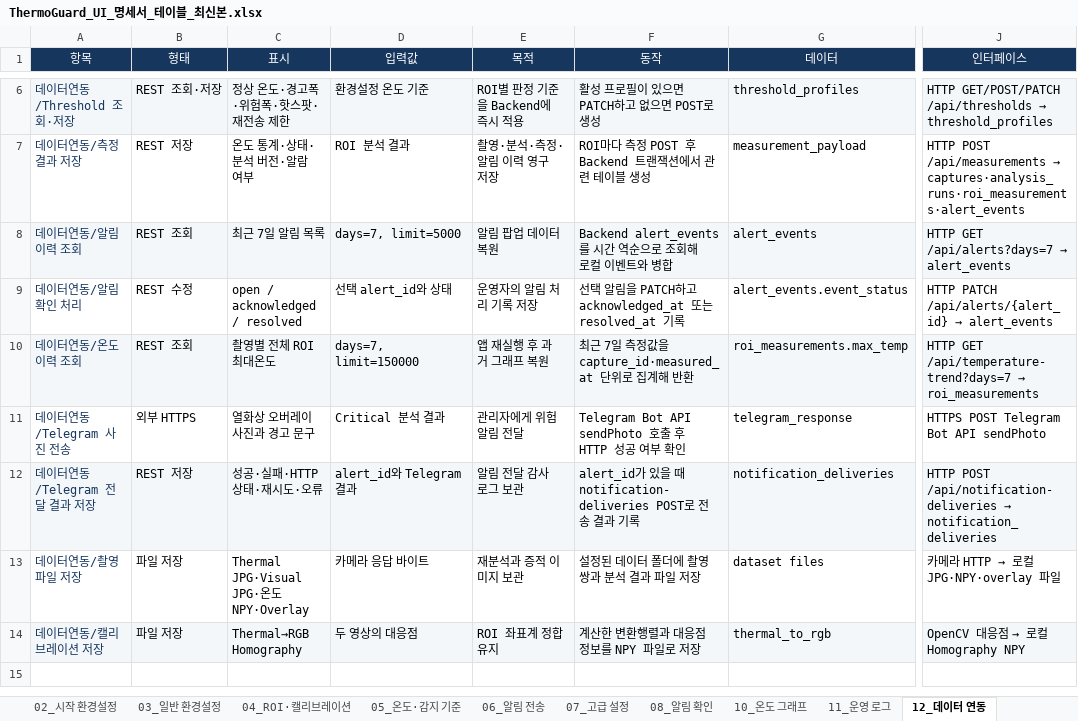
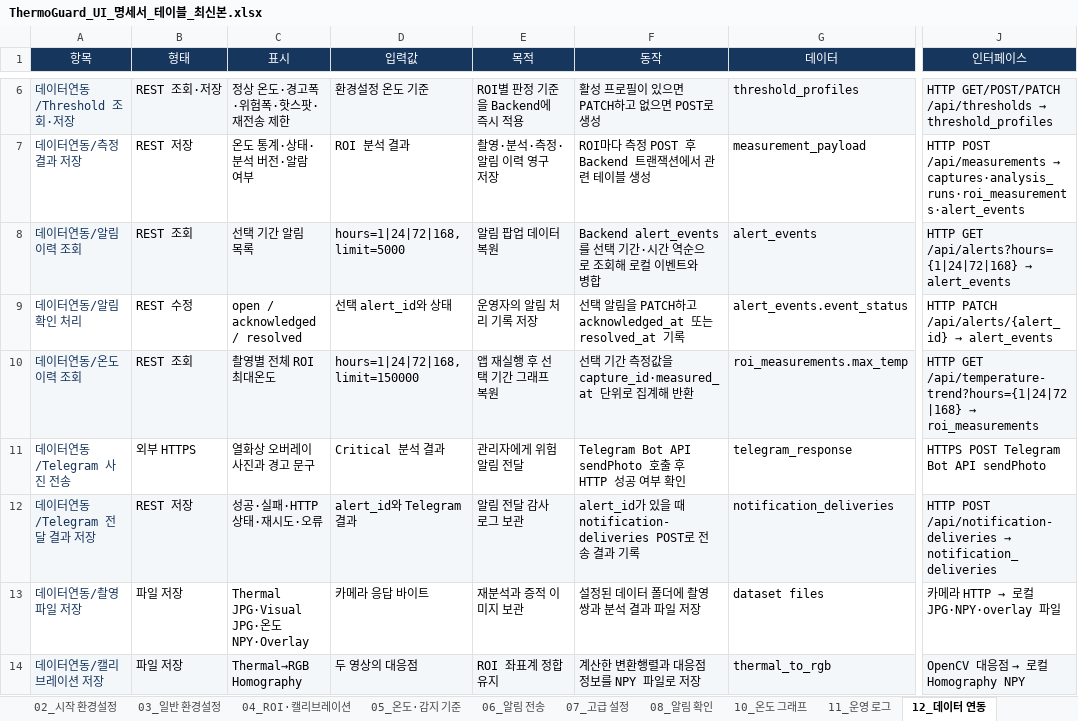
Before and after one commit to se0sangh0/ThermoGuard, an Excel workbook: docs/ThermoGuard_UI_명세서_테이블_최신본.xlsx, sheet 12_데이터 연동, drawn as a sheet; only a part is shown, gaps mark what is left out; values as stored, in another font and other column widths than the file's, no borders; table styles not drawn; the diff names each change by its address in the sheet, - before the commit and + after, or states it on an @@ line.

Commit message:
feat: add selectable alert and temperature history periods

```diff
--- a/docs/ThermoGuard_UI_명세서_테이블_최신본.xlsx (sheet 12_데이터 연동)
+++ b/docs/ThermoGuard_UI_명세서_테이블_최신본.xlsx (sheet 12_데이터 연동)
-C8 (표시): 최근 7일 알림 목록
+C8 (표시): 선택 기간 알림 목록
-D8 (입력값): days=7, limit=5000
+D8 (입력값): hours=1|24|72|168, limit=5000
-F8 (동작): Backend alert_events를 시간 역…
+F8 (동작): Backend alert_events를 선택 기간·시간 역…
@@ J8 (인터페이스): HTTP GET /api/alerts?days=7 → alert_events → HTTP GET /api/alerts?hours={1|24|72|168} → alert_events @@
-D10 (입력값): days=7, limit=150000
+D10 (입력값): hours=1|24|72|168, limit=150000
-E10 (목적): 앱 재실행 후 과거 그래프 복원
+E10 (목적): 앱 재실행 후 선택 기간 그래프 복원
-F10 (동작): 최근 7일 측정값을 capture_id·measured_at 단위로 집계해 반환
+F10 (동작): 선택 기간 측정값을 capture_id·measured_at 단위로 집계해 반환
@@ J10 (인터페이스): HTTP GET /api/temperature-trend?days=7 → roi_measurements → HTTP GET /api/temperature-trend?hours={1|24|72|168} → roi_measurements @@
```
Also changed, not shown: sheet 08_알림 확인, sheet 10_온도 그래프, sheet 01_메인·공통, 7 other files.
